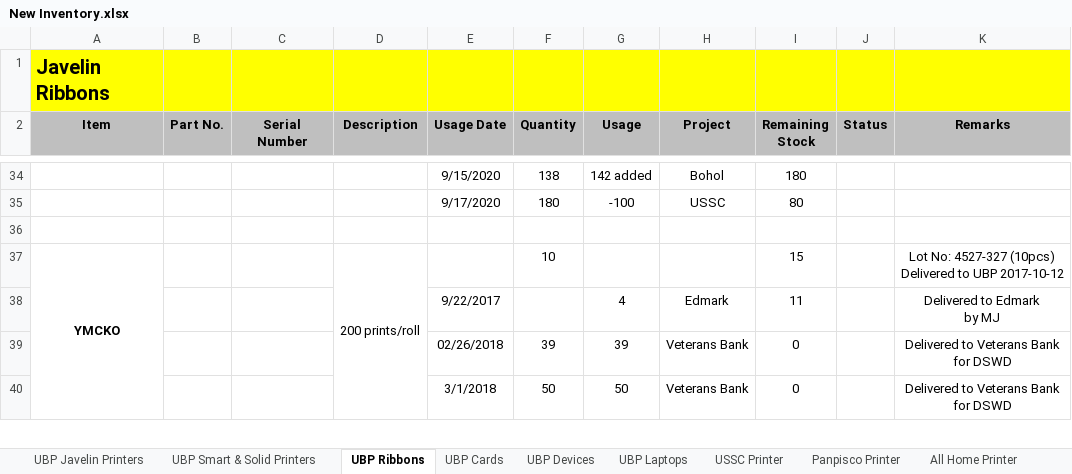
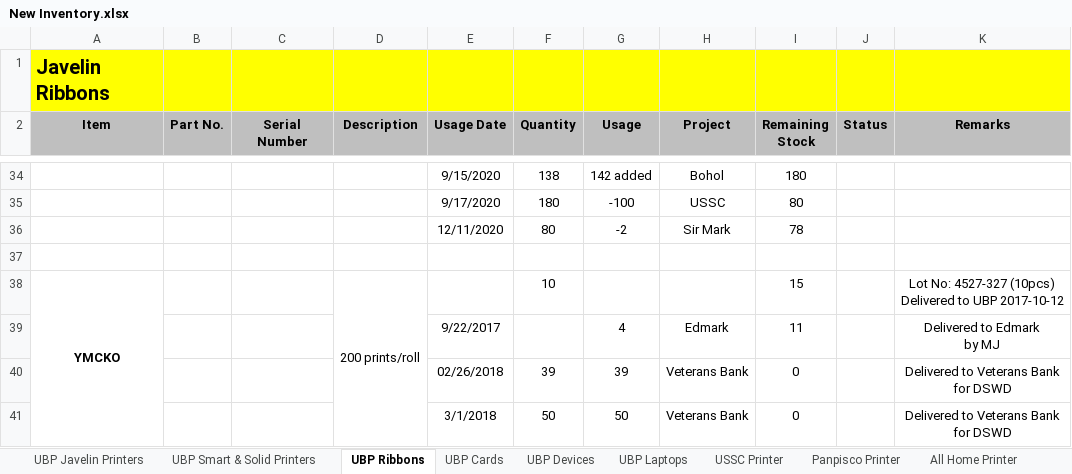
Before and after one commit to Mik-Arvin-Repo/Inventory, an Excel workbook: New Inventory.xlsx, sheet UBP Ribbons, drawn as a sheet; only a part is shown, gaps mark what is left out; values as stored, in another font and other column widths than the file's, no borders; the diff names each change by its address in the sheet, - before the commit and + after, or states it on an @@ line.

```diff
--- a/New Inventory.xlsx (sheet UBP Ribbons)
+++ b/New Inventory.xlsx (sheet UBP Ribbons)
+row 36:  |  |  |  | 12/11/2020 | 80 | -2 | Sir Mark | 78
```
Also changed, not shown: sheet UBP Cards.
